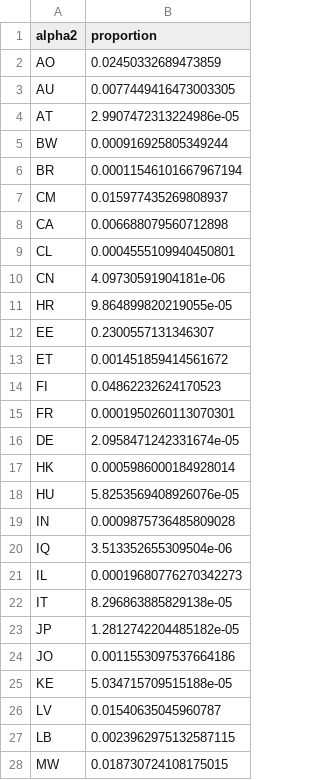
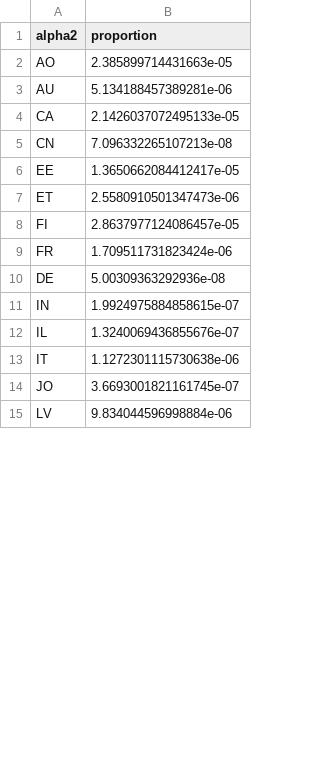
Before and after one commit to joel-winterton/SuperSimPy, a CSV file: population_data/output/sampling_multipliers.csv, drawn as a sheet; only a part is shown; the diff covers the shown part only.

Commit message:
Corrected sampling multipliers

```diff
--- a/population_data/output/sampling_multipliers.csv
+++ b/population_data/output/sampling_multipliers.csv
@@ -1,28 +1,15 @@
 alpha2,proportion
-AO,0.02450332689473859
-AU,0.0077449416473003305
-AT,2.9907472313224986e-05
-BW,0.000916925805349244
-BR,0.00011546101667967194
-CM,0.015977435269808937
-CA,0.006688079560712898
-CL,0.0004555109940450801
-CN,4.09730591904181e-06
-HR,9.864899820219055e-05
-EE,0.2300557131346307
-ET,0.001451859414561672
-FI,0.04862232624170523
-FR,0.0001950260113070301
-DE,2.0958471242331674e-05
-HK,0.0005986000184928014
-HU,5.8253569408926076e-05
-IN,0.0009875736485809028
-IQ,3.513352655309504e-06
-IL,0.00019680776270342273
-IT,8.296863885829138e-05
-JP,1.2812742204485182e-05
-JO,0.0011553097537664186
-KE,5.034715709515188e-05
-LV,0.01540635045960787
-LB,0.0023962975132587115
-MW,0.018730724108175015
+AO,2.385899714431663e-05
+AU,5.134188457389281e-06
+CA,2.1426037072495133e-05
+CN,7.096332265107213e-08
+EE,1.3650662084412417e-05
+ET,2.5580910501347473e-06
+FI,2.8637977124086457e-05
+FR,1.709511731823424e-06
+DE,5.00309363292936e-08
+IN,1.9924975884858615e-07
+IL,1.3240069436855676e-07
+IT,1.1272301115730638e-06
+JO,3.6693001821161745e-07
+LV,9.834044596998884e-06
```
Also changed, not shown: 16 removed rows and 8 edited cells elsewhere in this file, 6 other files.
